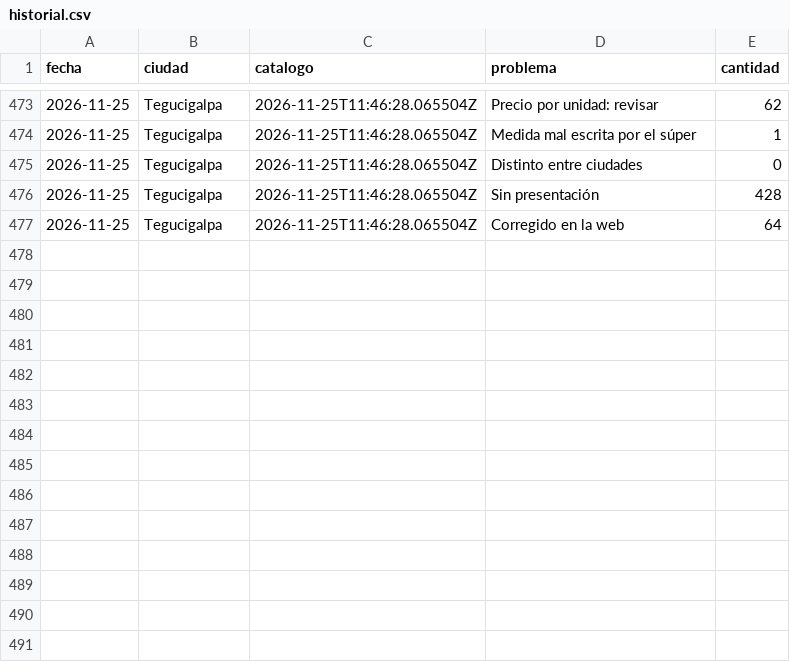
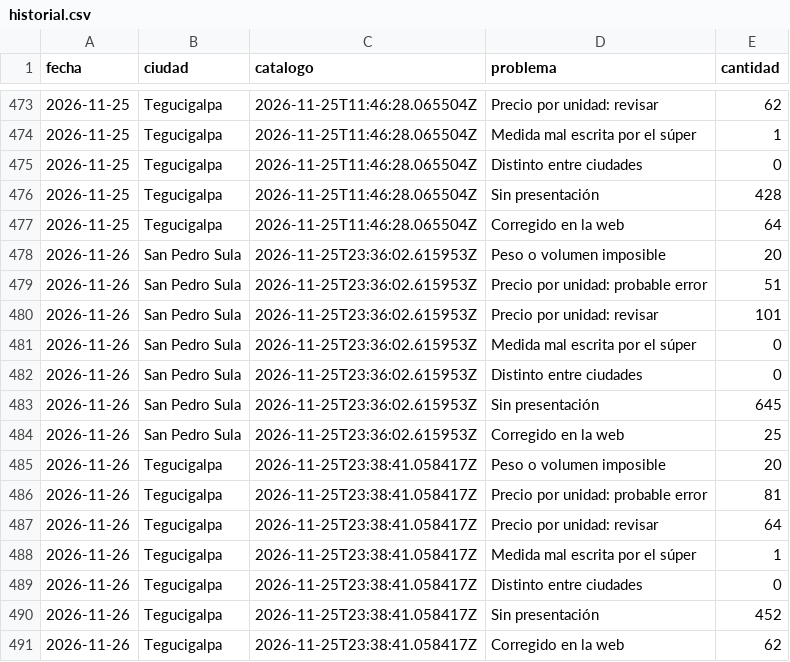
Before and after one commit to jchernandez-portfolio/precios-supermercados-sps, a CSV file: historial.csv, drawn as a sheet; only a part is shown, gaps mark what is left out; the diff names each change by its address in the sheet, - before the commit and + after, or states it on an @@ line.

```diff
--- a/historial.csv
+++ b/historial.csv
+row 478: 2026-11-26 | San Pedro Sula | 2026-11-25T23:36:02.615953Z | Peso o volumen imposible | 20
+row 479: 2026-11-26 | San Pedro Sula | 2026-11-25T23:36:02.615953Z | Precio por unidad: probable error | 51
+row 480: 2026-11-26 | San Pedro Sula | 2026-11-25T23:36:02.615953Z | Precio por unidad: revisar | 101
+row 481: 2026-11-26 | San Pedro Sula | 2026-11-25T23:36:02.615953Z | Medida mal escrita por el súper | 0
+row 482: 2026-11-26 | San Pedro Sula | 2026-11-25T23:36:02.615953Z | Distinto entre ciudades | 0
+row 483: 2026-11-26 | San Pedro Sula | 2026-11-25T23:36:02.615953Z | Sin presentación | 645
+row 484: 2026-11-26 | San Pedro Sula | 2026-11-25T23:36:02.615953Z | Corregido en la web | 25
+row 485: 2026-11-26 | Tegucigalpa | 2026-11-25T23:38:41.058417Z | Peso o volumen imposible | 20
+row 486: 2026-11-26 | Tegucigalpa | 2026-11-25T23:38:41.058417Z | Precio por unidad: probable error | 81
+row 487: 2026-11-26 | Tegucigalpa | 2026-11-25T23:38:41.058417Z | Precio por unidad: revisar | 64
+row 488: 2026-11-26 | Tegucigalpa | 2026-11-25T23:38:41.058417Z | Medida mal escrita por el súper | 1
+row 489: 2026-11-26 | Tegucigalpa | 2026-11-25T23:38:41.058417Z | Distinto entre ciudades | 0
+row 490: 2026-11-26 | Tegucigalpa | 2026-11-25T23:38:41.058417Z | Sin presentación | 452
+row 491: 2026-11-26 | Tegucigalpa | 2026-11-25T23:38:41.058417Z | Corregido en la web | 62
```
Also changed, not shown: fotos.csv, frescura.csv, 2 other files.
